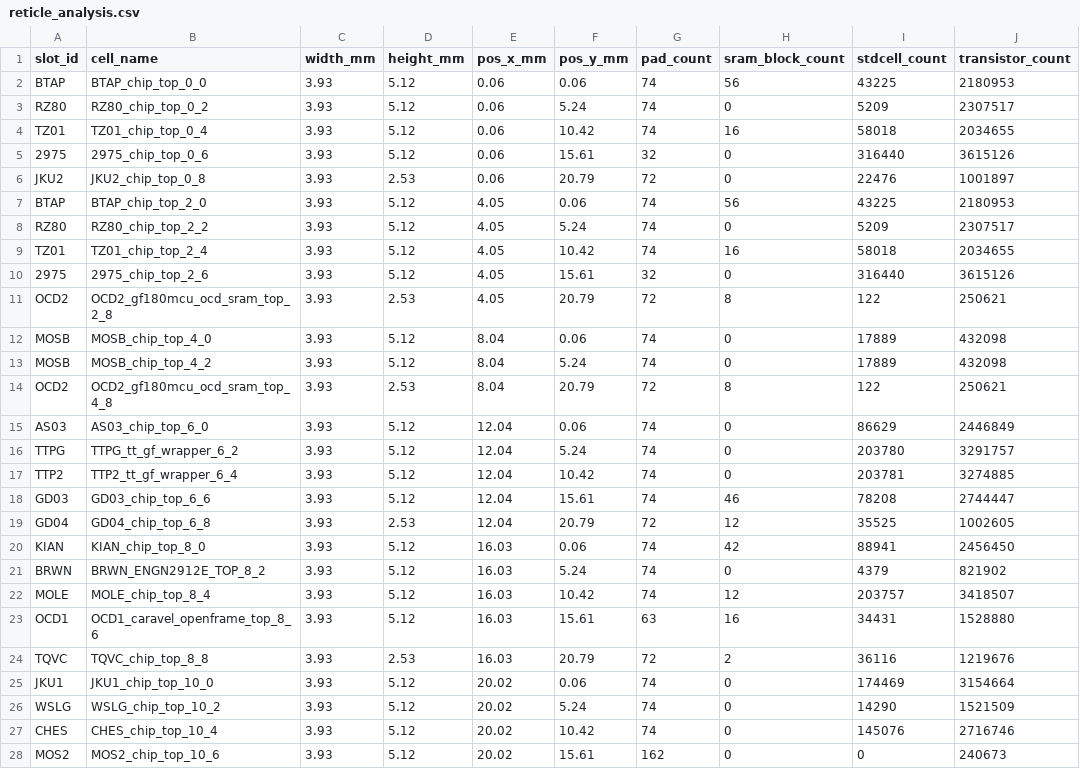
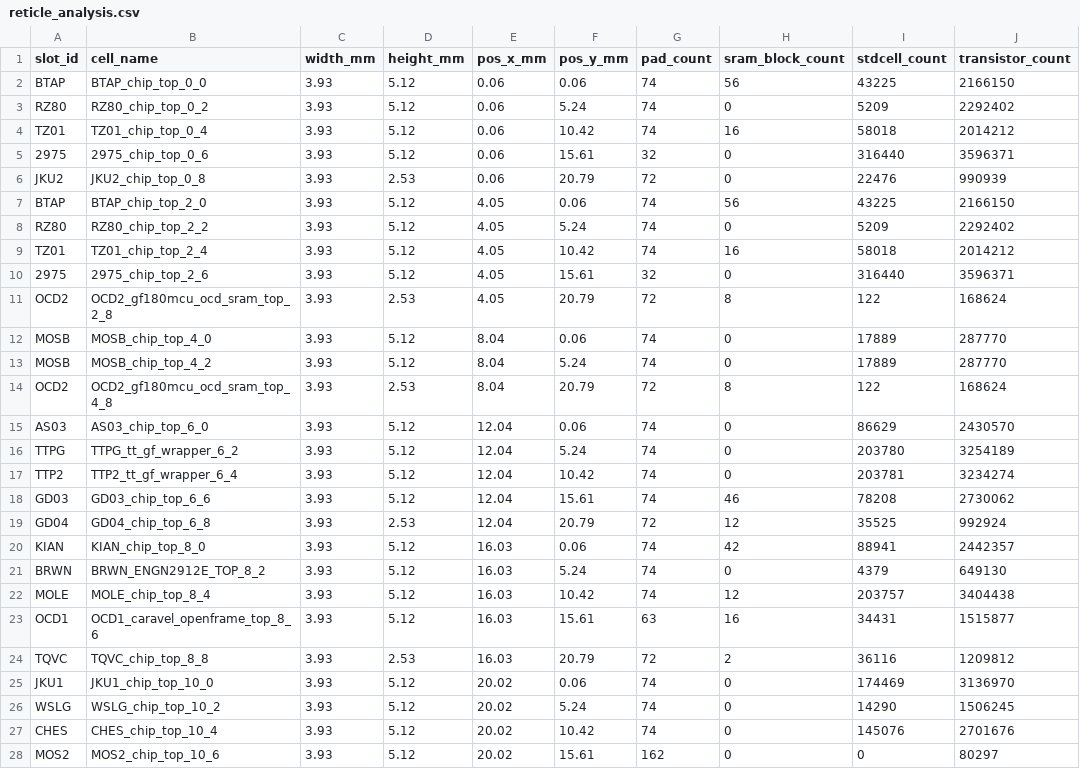
Before and after one commit to wafer-space/ws-run1, a CSV file: reticle_analysis.csv, drawn as a sheet; only a part is shown; the diff covers the shown part only.

```diff
--- a/reticle_analysis.csv
+++ b/reticle_analysis.csv
@@ -1,28 +1,28 @@
 slot_id,cell_name,width_mm,height_mm,pos_x_mm,pos_y_mm,pad_count,sram_block_count,stdcell_count,transistor_count
-BTAP,BTAP_chip_top_0_0,3.93,5.12,0.06,0.06,74,56,43225,2180953
-RZ80,RZ80_chip_top_0_2,3.93,5.12,0.06,5.24,74,0,5209,2307517
-TZ01,TZ01_chip_top_0_4,3.93,5.12,0.06,10.42,74,16,58018,2034655
-2975,2975_chip_top_0_6,3.93,5.12,0.06,15.61,32,0,316440,3615126
-JKU2,JKU2_chip_top_0_8,3.93,2.53,0.06,20.79,72,0,22476,1001897
-BTAP,BTAP_chip_top_2_0,3.93,5.12,4.05,0.06,74,56,43225,2180953
-RZ80,RZ80_chip_top_2_2,3.93,5.12,4.05,5.24,74,0,5209,2307517
-TZ01,TZ01_chip_top_2_4,3.93,5.12,4.05,10.42,74,16,58018,2034655
-2975,2975_chip_top_2_6,3.93,5.12,4.05,15.61,32,0,316440,3615126
-OCD2,OCD2_gf180mcu_ocd_sram_top_2_8,3.93,2.53,4.05,20.79,72,8,122,250621
-MOSB,MOSB_chip_top_4_0,3.93,5.12,8.04,0.06,74,0,17889,432098
-MOSB,MOSB_chip_top_4_2,3.93,5.12,8.04,5.24,74,0,17889,432098
-OCD2,OCD2_gf180mcu_ocd_sram_top_4_8,3.93,2.53,8.04,20.79,72,8,122,250621
-AS03,AS03_chip_top_6_0,3.93,5.12,12.04,0.06,74,0,86629,2446849
-TTPG,TTPG_tt_gf_wrapper_6_2,3.93,5.12,12.04,5.24,74,0,203780,3291757
-TTP2,TTP2_tt_gf_wrapper_6_4,3.93,5.12,12.04,10.42,74,0,203781,3274885
-GD03,GD03_chip_top_6_6,3.93,5.12,12.04,15.61,74,46,78208,2744447
-GD04,GD04_chip_top_6_8,3.93,2.53,12.04,20.79,72,12,35525,1002605
-KIAN,KIAN_chip_top_8_0,3.93,5.12,16.03,0.06,74,42,88941,2456450
-BRWN,BRWN_ENGN2912E_TOP_8_2,3.93,5.12,16.03,5.24,74,0,4379,821902
-MOLE,MOLE_chip_top_8_4,3.93,5.12,16.03,10.42,74,12,203757,3418507
-OCD1,OCD1_caravel_openframe_top_8_6,3.93,5.12,16.03,15.61,63,16,34431,1528880
-TQVC,TQVC_chip_top_8_8,3.93,2.53,16.03,20.79,72,2,36116,1219676
-JKU1,JKU1_chip_top_10_0,3.93,5.12,20.02,0.06,74,0,174469,3154664
-WSLG,WSLG_chip_top_10_2,3.93,5.12,20.02,5.24,74,0,14290,1521509
-CHES,CHES_chip_top_10_4,3.93,5.12,20.02,10.42,74,0,145076,2716746
-MOS2,MOS2_chip_top_10_6,3.93,5.12,20.02,15.61,162,0,0,240673
+BTAP,BTAP_chip_top_0_0,3.93,5.12,0.06,0.06,74,56,43225,2166150
+RZ80,RZ80_chip_top_0_2,3.93,5.12,0.06,5.24,74,0,5209,2292402
+TZ01,TZ01_chip_top_0_4,3.93,5.12,0.06,10.42,74,16,58018,2014212
+2975,2975_chip_top_0_6,3.93,5.12,0.06,15.61,32,0,316440,3596371
+JKU2,JKU2_chip_top_0_8,3.93,2.53,0.06,20.79,72,0,22476,990939
+BTAP,BTAP_chip_top_2_0,3.93,5.12,4.05,0.06,74,56,43225,2166150
+RZ80,RZ80_chip_top_2_2,3.93,5.12,4.05,5.24,74,0,5209,2292402
+TZ01,TZ01_chip_top_2_4,3.93,5.12,4.05,10.42,74,16,58018,2014212
+2975,2975_chip_top_2_6,3.93,5.12,4.05,15.61,32,0,316440,3596371
+OCD2,OCD2_gf180mcu_ocd_sram_top_2_8,3.93,2.53,4.05,20.79,72,8,122,168624
+MOSB,MOSB_chip_top_4_0,3.93,5.12,8.04,0.06,74,0,17889,287770
+MOSB,MOSB_chip_top_4_2,3.93,5.12,8.04,5.24,74,0,17889,287770
+OCD2,OCD2_gf180mcu_ocd_sram_top_4_8,3.93,2.53,8.04,20.79,72,8,122,168624
+AS03,AS03_chip_top_6_0,3.93,5.12,12.04,0.06,74,0,86629,2430570
+TTPG,TTPG_tt_gf_wrapper_6_2,3.93,5.12,12.04,5.24,74,0,203780,3254189
+TTP2,TTP2_tt_gf_wrapper_6_4,3.93,5.12,12.04,10.42,74,0,203781,3234274
+GD03,GD03_chip_top_6_6,3.93,5.12,12.04,15.61,74,46,78208,2730062
+GD04,GD04_chip_top_6_8,3.93,2.53,12.04,20.79,72,12,35525,992924
+KIAN,KIAN_chip_top_8_0,3.93,5.12,16.03,0.06,74,42,88941,2442357
+BRWN,BRWN_ENGN2912E_TOP_8_2,3.93,5.12,16.03,5.24,74,0,4379,649130
+MOLE,MOLE_chip_top_8_4,3.93,5.12,16.03,10.42,74,12,203757,3404438
+OCD1,OCD1_caravel_openframe_top_8_6,3.93,5.12,16.03,15.61,63,16,34431,1515877
+TQVC,TQVC_chip_top_8_8,3.93,2.53,16.03,20.79,72,2,36116,1209812
+JKU1,JKU1_chip_top_10_0,3.93,5.12,20.02,0.06,74,0,174469,3136970
+WSLG,WSLG_chip_top_10_2,3.93,5.12,20.02,5.24,74,0,14290,1506245
+CHES,CHES_chip_top_10_4,3.93,5.12,20.02,10.42,74,0,145076,2701676
+MOS2,MOS2_chip_top_10_6,3.93,5.12,20.02,15.61,162,0,0,80297
```
Also changed, not shown: 11 edited cells elsewhere in this file, reticle_analysis_grid.csv, reticle_analysis_map.csv, 2 other files.
